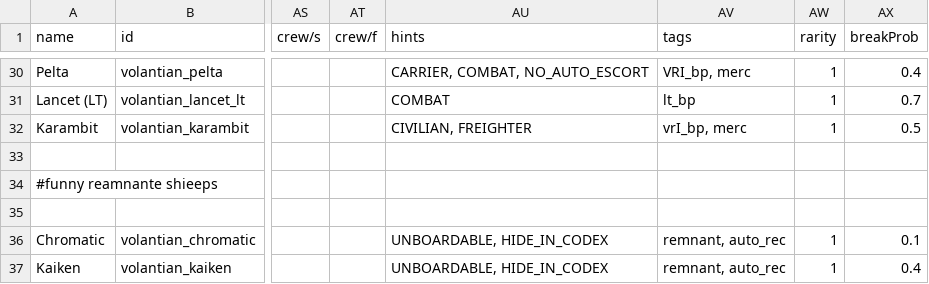
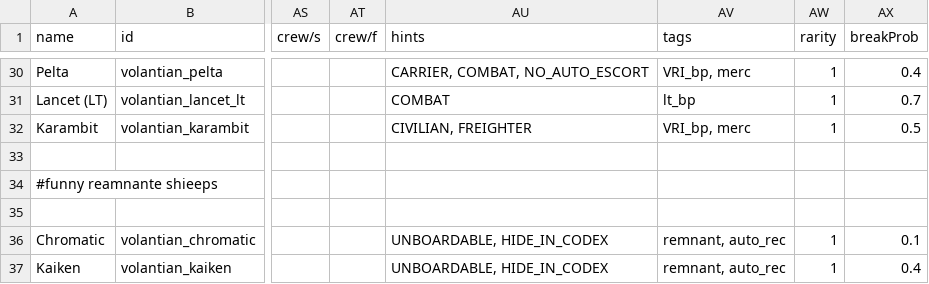
Before and after one commit to TouchOfVanilla/Volantian-Starsector-Mod, a CSV file: data/hulls/ship_data.csv, drawn as a sheet; only a part is shown, gaps mark what is left out; the diff names each change by its address in the sheet, - before the commit and + after, or states it on an @@ line.

```diff
--- a/data/hulls/ship_data.csv
+++ b/data/hulls/ship_data.csv
-AV32 (tags): vrI_bp, merc
+AV32 (tags): VRI_bp, merc
```
Also changed, not shown: data/weapons/weapon_data.csv, 5 other files.
